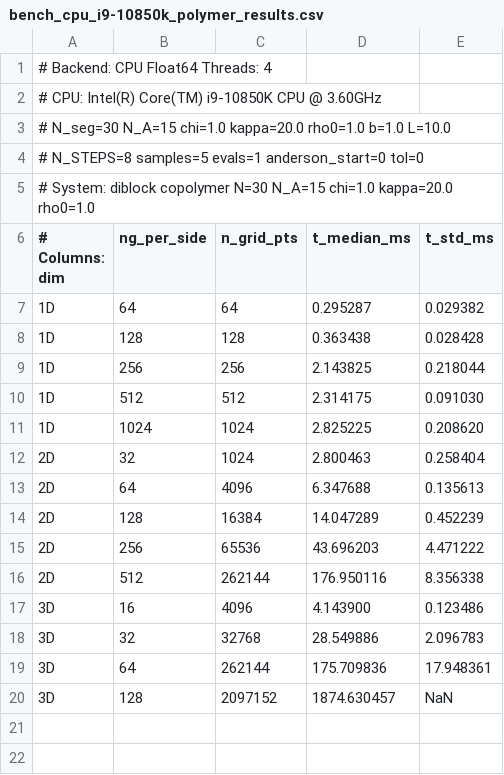
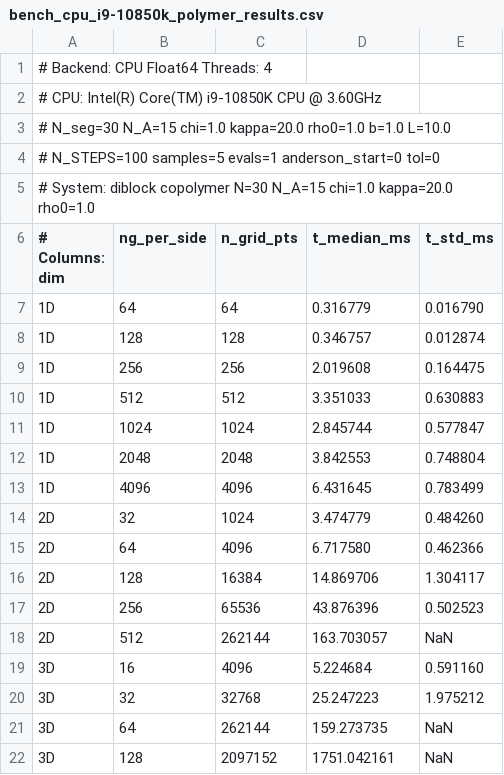
Before and after one commit to ClapeyronThermo/cDFT.jl, a CSV file: bench_cpu_i9-10850k_polymer_results.csv, drawn as a sheet.

```diff
--- a/bench_cpu_i9-10850k_polymer_results.csv
+++ b/bench_cpu_i9-10850k_polymer_results.csv
@@ -3,18 +3,20 @@
 # N_seg=30  N_A=15  chi=1.0  kappa=20.0  rho0=1.0  b=1.0  L=10.0
-# N_STEPS=8  samples=5  evals=1  anderson_start=0  tol=0
+# N_STEPS=100  samples=5  evals=1  anderson_start=0  tol=0
 # System: diblock copolymer  N=30 N_A=15 chi=1.0 kappa=20.0 rho0=1.0
 # Columns: dim,ng_per_side,n_grid_pts,t_median_ms,t_std_ms
-1D,64,64,0.295287,0.029382
-1D,128,128,0.363438,0.028428
-1D,256,256,2.143825,0.218044
-1D,512,512,2.314175,0.091030
-1D,1024,1024,2.825225,0.208620
-2D,32,1024,2.800463,0.258404
-2D,64,4096,6.347688,0.135613
-2D,128,16384,14.047289,0.452239
-2D,256,65536,43.696203,4.471222
-2D,512,262144,176.950116,8.356338
-3D,16,4096,4.143900,0.123486
-3D,32,32768,28.549886,2.096783
-3D,64,262144,175.709836,17.948361
-3D,128,2097152,1874.630457,NaN
+1D,64,64,0.316779,0.016790
+1D,128,128,0.346757,0.012874
+1D,256,256,2.019608,0.164475
+1D,512,512,3.351033,0.630883
+1D,1024,1024,2.845744,0.577847
+1D,2048,2048,3.842553,0.748804
+1D,4096,4096,6.431645,0.783499
+2D,32,1024,3.474779,0.484260
+2D,64,4096,6.717580,0.462366
+2D,128,16384,14.869706,1.304117
+2D,256,65536,43.876396,0.502523
+2D,512,262144,163.703057,NaN
+3D,16,4096,5.224684,0.591160
+3D,32,32768,25.247223,1.975212
+3D,64,262144,159.273735,NaN
+3D,128,2097152,1751.042161,NaN
```
Also changed, not shown: bench_cpu_i9-10850k_solvent_results.csv, bench_cuda_3080Ti_f32_polymer_results.csv, 15 other files.
